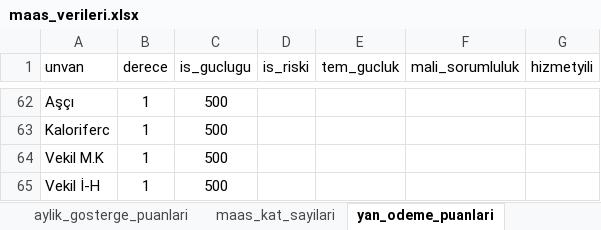
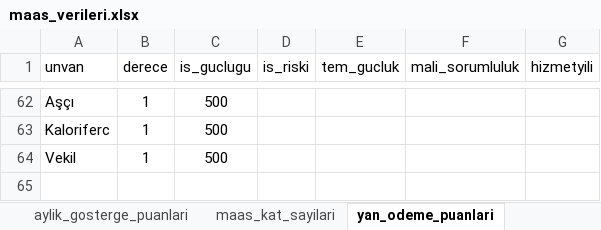
Before and after one commit to yahyayildirim/maas_kontrol, an Excel workbook: maas_verileri.xlsx, sheet yan_odeme_puanlari, drawn as a sheet; only a part is shown, gaps mark what is left out; values as stored, in another font and other column widths than the file's, no borders; the diff names each change by its address in the sheet, - before the commit and + after, or states it on an @@ line.

Commit message:
Vekil personel ile ilgili düzenlemeye gidildi.

```diff
--- a/maas_verileri.xlsx (sheet yan_odeme_puanlari)
+++ b/maas_verileri.xlsx (sheet yan_odeme_puanlari)
-A64 (unvan): Vekil M.K
+A64 (unvan): Vekil
-row 65: Vekil İ-H | 1 | 500
```
Also changed, not shown: sheet ozel_hizmet_tazminati, other sheet tabs.
